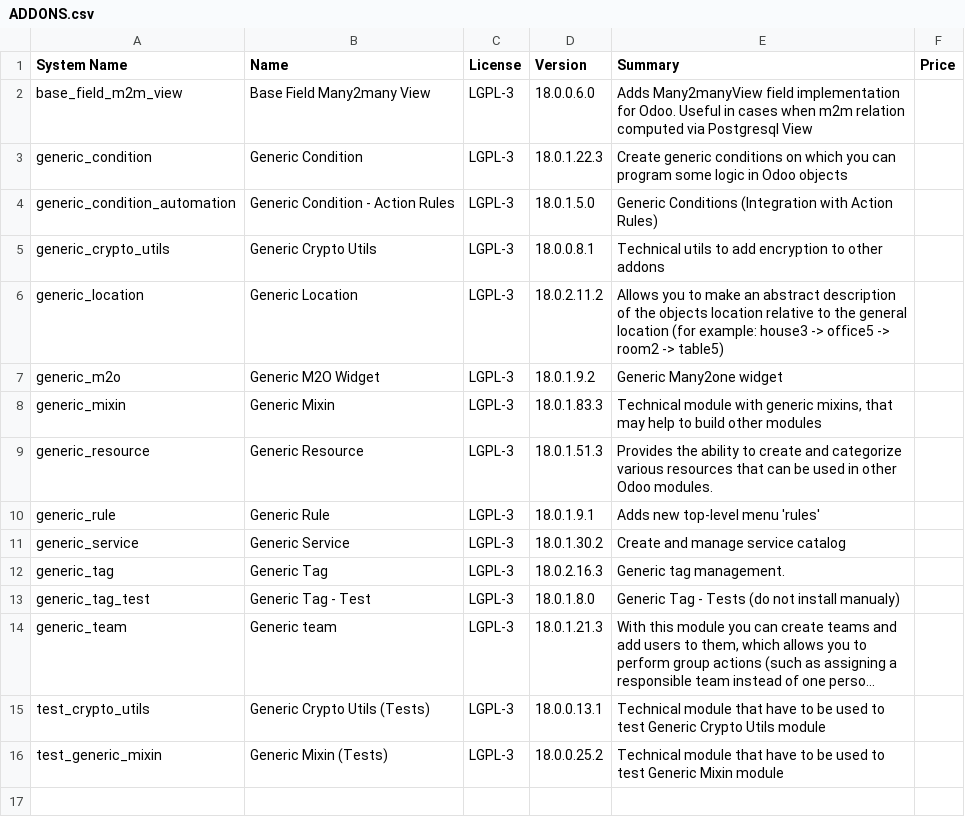
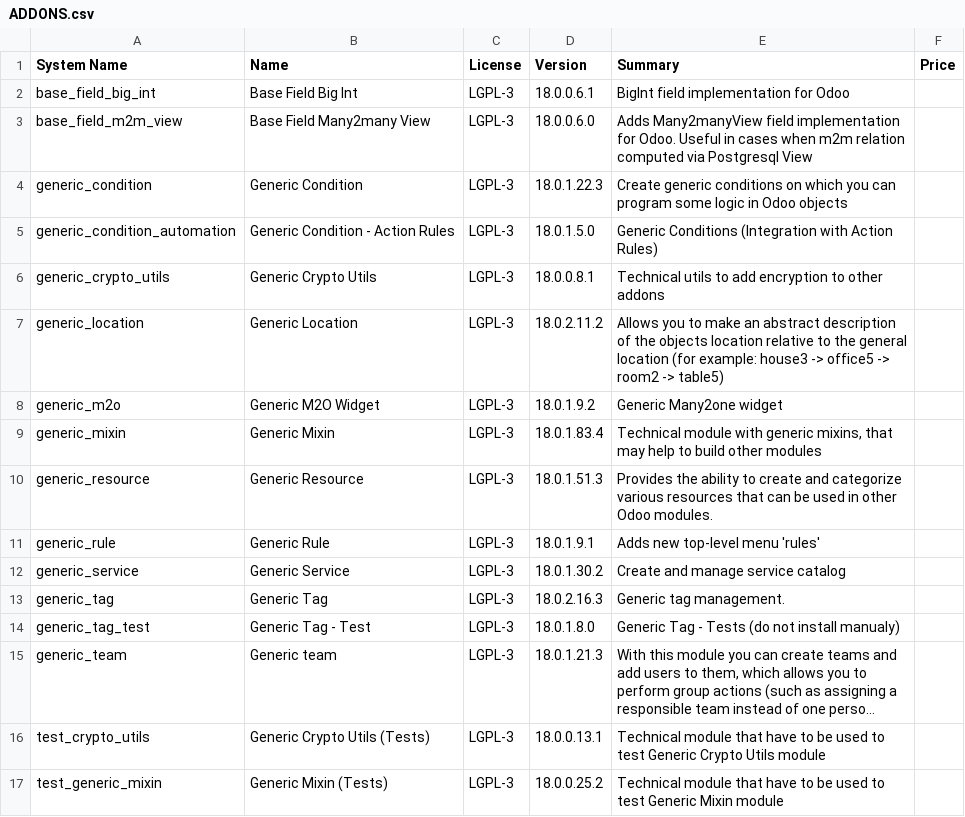
Before and after one commit to crnd-inc/generic-addons, a CSV file: ADDONS.csv, drawn as a sheet; long unchanged cells end in ….

```diff
--- a/ADDONS.csv
+++ b/ADDONS.csv
@@ -1,2 +1,3 @@
 "System Name","Name","License","Version","Summary","Price",
+"base_field_big_int","Base Field Big Int","LGPL-3","18.0.0.6.1","BigInt field implementation for Odoo","",
 "base_field_m2m_view","Base Field Many2many View","LGPL-3","18.0.0.6.0","Adds Many2manyView field implementation for Odoo. Useful in cases when m2m relation computed via Postgresql View","",
@@ -7,3 +8,3 @@
 "generic_m2o","Generic M2O Widget","LGPL-3","18.0.1.9.2","Generic Many2one widget","",
-"generic_mixin","Generic Mixin","LGPL-3","18.0.1.83.3","Technical module with generic mixins, that may help to build other modules","",
+"generic_mixin","Generic Mixin","LGPL-3","18.0.1.83.4","Technical module with generic mixins, that may help to build other modules","",
 "generic_resource","Generic Resource","LGPL-3","18.0.1.51.3","Provides the ability to create and categorize         various resources that can be used in other Odoo modules.","",
```
Also changed, not shown: 2 other files.
